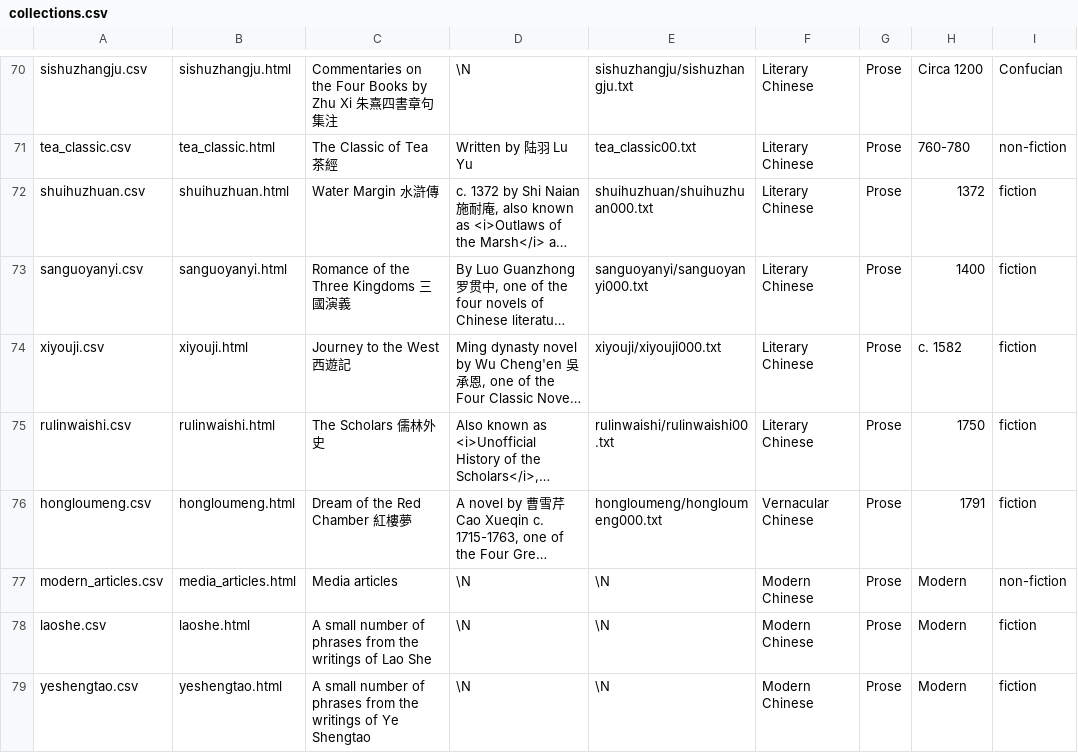
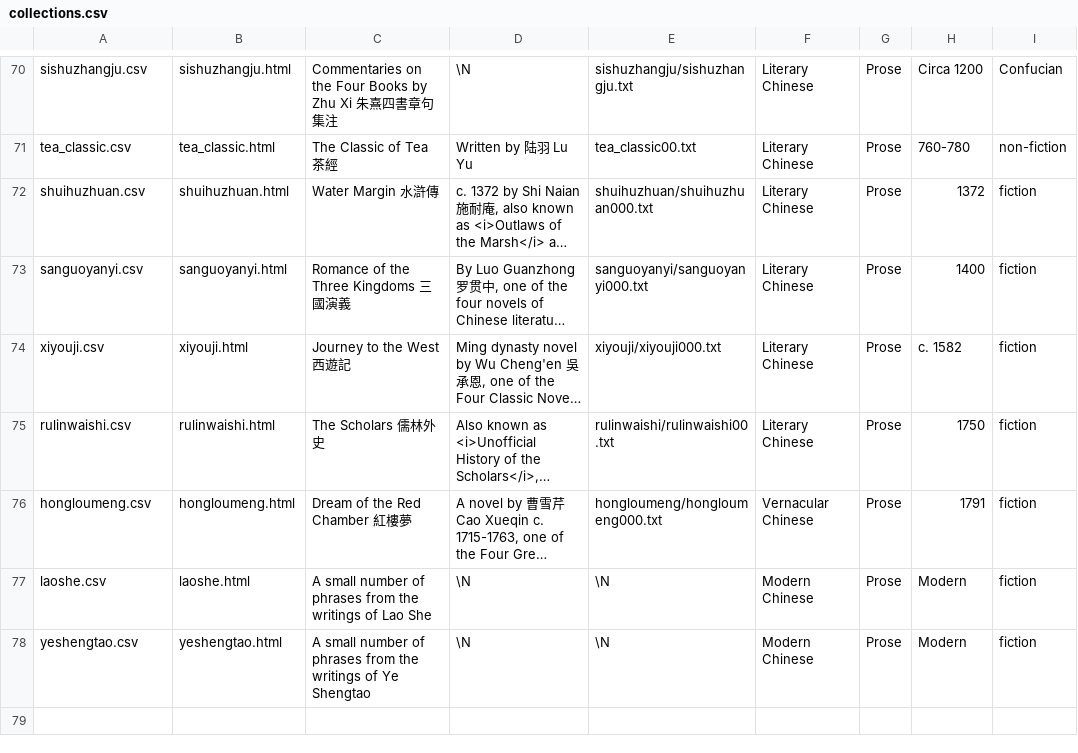
Before and after one commit to alexamies/chinesenotes.com, a CSV file: data/corpus/collections.csv, drawn as a sheet; only a part is shown, gaps mark what is left out; long unchanged cells end in …; the diff names each change by its address in the sheet, - before the commit and + after, or states it on an @@ line.

```diff
--- a/data/corpus/collections.csv
+++ b/data/corpus/collections.csv
-row 77: modern_articles.csv | media_articles.html | Media articles | \N | \N | Modern Chinese | Prose | Modern | non-fiction
```
Also changed, not shown: 9 other files.
